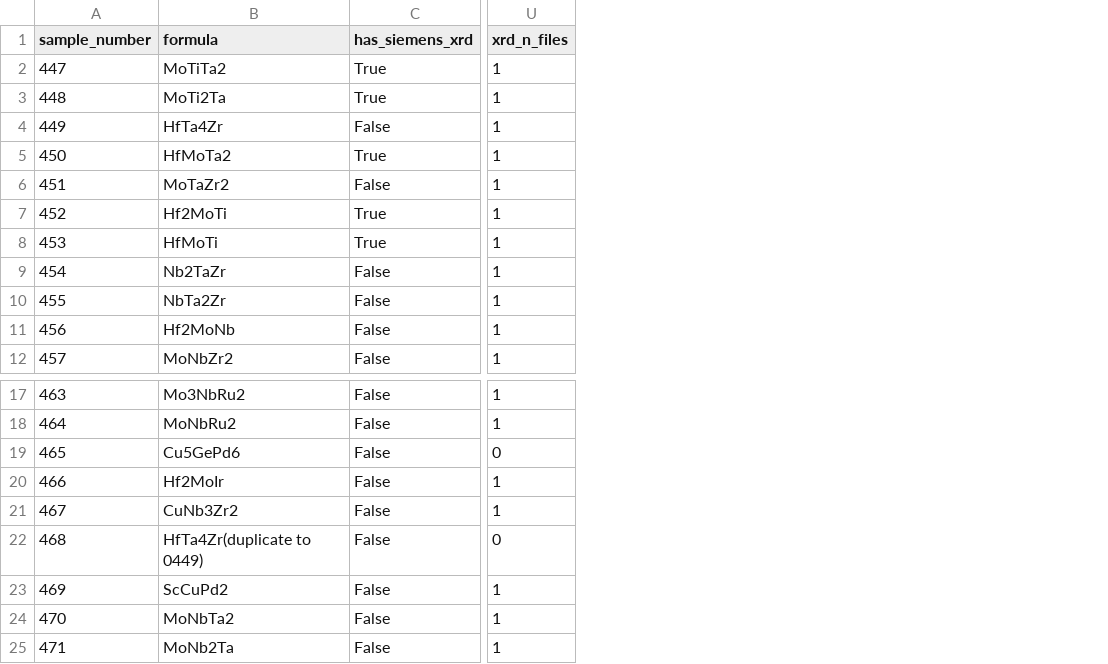
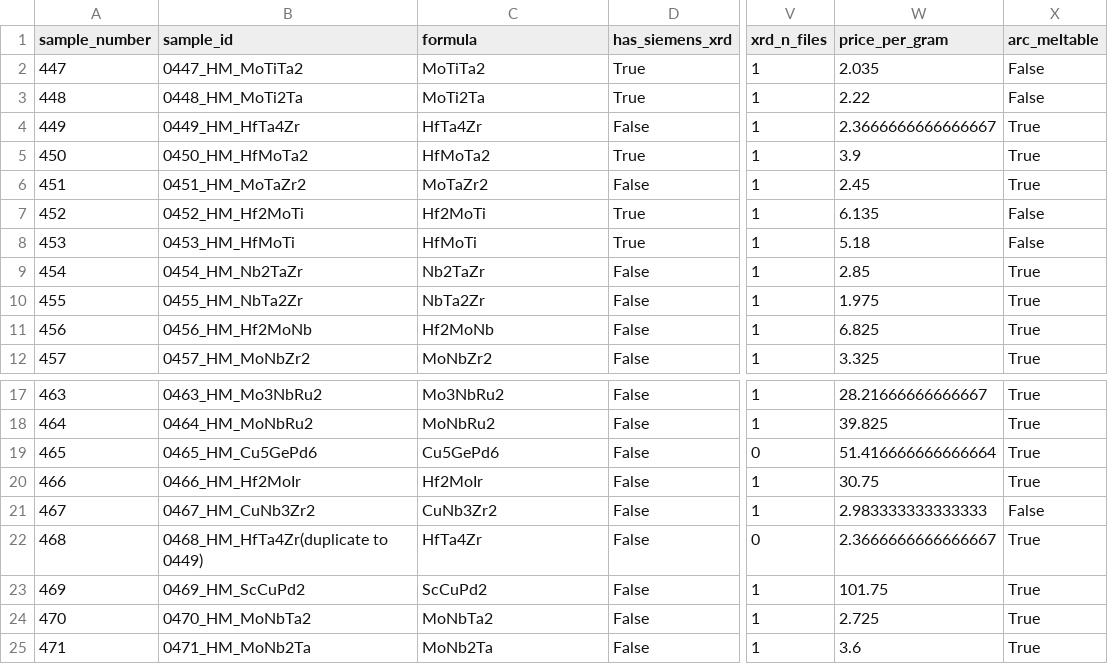
Before and after one commit to jhamlin-ufl/synthesizability, a CSV file: data/processed/synthesis_data.csv, drawn as a sheet; only a part is shown, gaps mark what is left out; addresses are those after the commit; the diff names each change by its address in the sheet, - before the commit and + after, or states it on an @@ line.

Commit message:
add estimated price and arc meltability to dataframe

```diff
--- a/data/processed/synthesis_data.csv
+++ b/data/processed/synthesis_data.csv
+column B (sample_id), rows 2-12: 0447_HM_MoTiTa2 | 0448_HM_MoTi2Ta | 0449_HM_HfTa4Zr | 0450_HM_HfMoTa2 | 0451_HM_MoTaZr2 | 0452_HM_Hf2MoTi | 0453_HM_HfMoTi | 0454_HM_Nb2TaZr | 0455_HM_NbTa2Zr | 0456_HM_Hf2MoNb | 0457_HM_MoNbZr2; rows 17-25: 0463_HM_Mo3NbRu2 | 0464_HM_MoNbRu2 | 0465_HM_Cu5GePd6 | 0466_HM_Hf2MoIr | 0467_HM_CuNb3Zr2 | 0468_HM_HfTa4Zr(duplicate to 0449) | 0469_HM_ScCuPd2 | 0470_HM_MoNbTa2 | 0471_HM_MoNb2Ta
+column W (price_per_gram), rows 2-12: 2.035 | 2.22 | 2.3666666666666667 | 3.9 | 2.45 | 6.135 | 5.18 | 2.85 | 1.975 | 6.825 | 3.325; rows 17-25: 28.21666666666667 | 39.825 | 51.416666666666664 | 30.75 | 2.983333333333333 | 2.3666666666666667 | 101.75 | 2.725 | 3.6
+column X (arc_meltable), rows 2-12: False | False | True | True | True | False | False | True | True | True | True; rows 17-25: True | True | True | True | False | True | True | True | True
-C22 (formula): HfTa4Zr(duplicate to 0449)
+C22 (formula): HfTa4Zr
```
Also changed, not shown: 6 other files.
